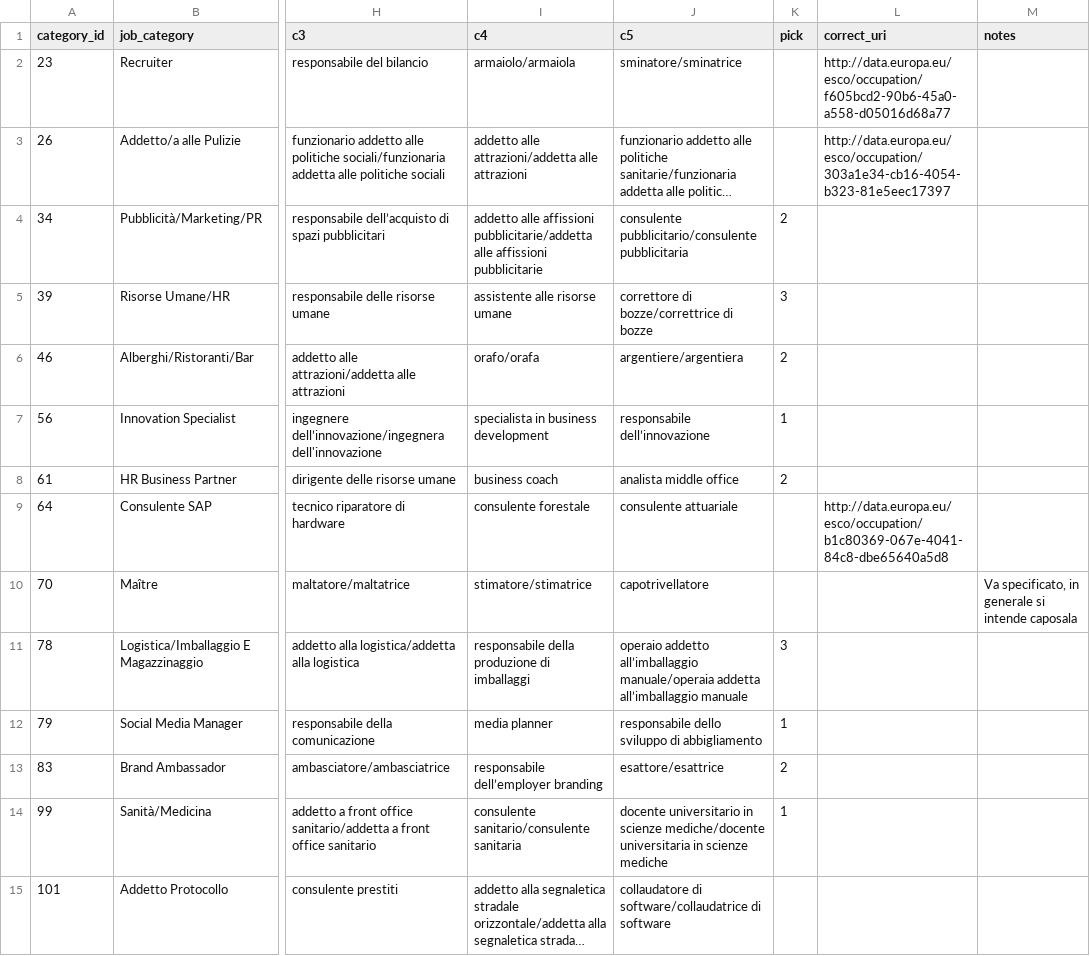
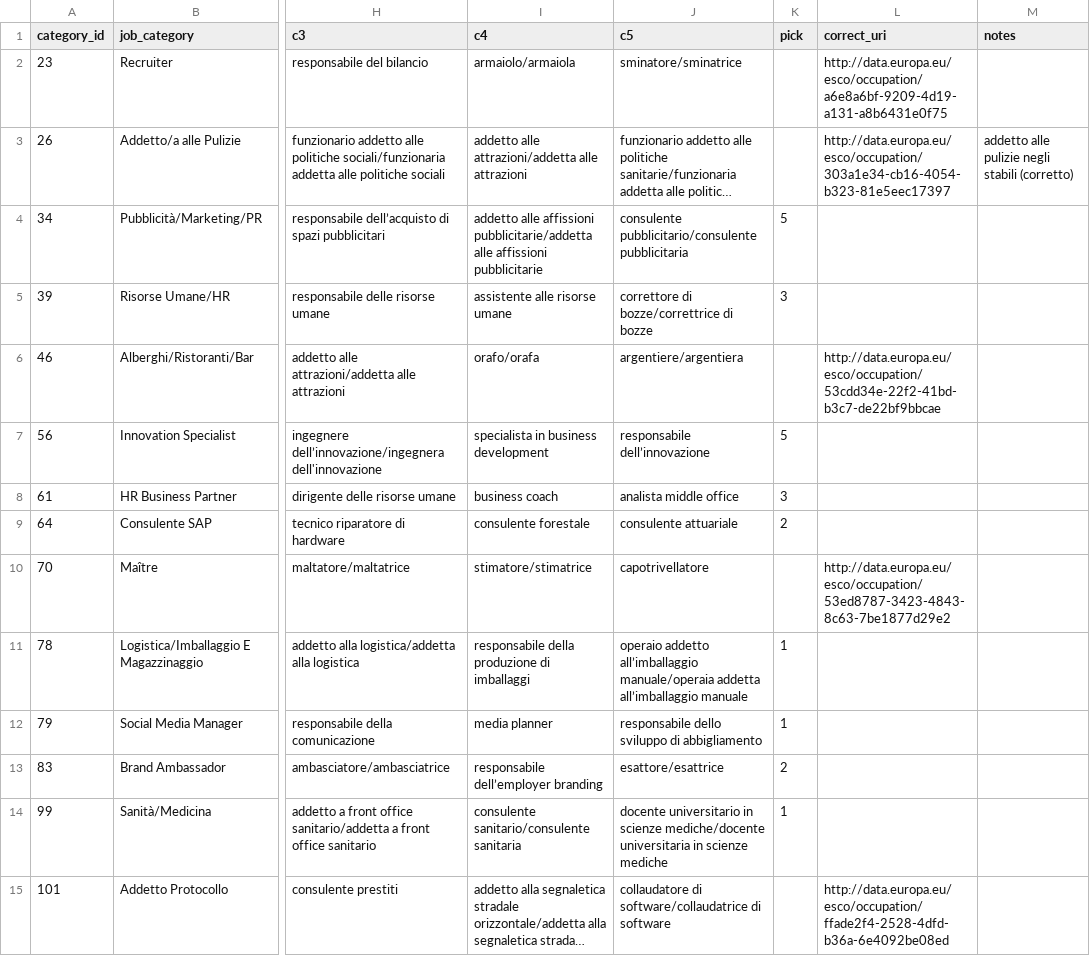
Before and after one commit to Domenico-Alfano/Workint_CV-skills-AI-Powered, a CSV file: data/review/job_occupation_review.csv, drawn as a sheet; only a part is shown, gaps mark what is left out; long unchanged cells end in …; the diff covers the shown part only; the diff names each change by its address in the sheet, - before the commit and + after, or states it on an @@ line.

```diff
--- a/data/review/job_occupation_review.csv
+++ b/data/review/job_occupation_review.csv
-L2 (correct_uri): http://data.europa.eu/esco/occupation/f605bcd2-90b6-45a0-a558-d05016d68a77
+L2 (correct_uri): http://data.europa.eu/esco/occupation/a6e8a6bf-9209-4d19-a131-a8b6431e0f75
-M3 (notes): (empty)
+M3 (notes): addetto alle pulizie negli stabili (corretto)
-K4 (pick): 2
+K4 (pick): 5
-K6 (pick): 2
+K6 (pick): (empty)
-L6 (correct_uri): (empty)
+L6 (correct_uri): http://data.europa.eu/esco/occupation/53cdd34e-22f2-41bd-b3c7-de22bf9bbcae
-K7 (pick): 1
+K7 (pick): 5
-K8 (pick): 2
+K8 (pick): 3
-K9 (pick): (empty)
+K9 (pick): 2
-L9 (correct_uri): http://data.europa.eu/esco/occupation/b1c80369-067e-4041-84c8-dbe65640a5d8
+L9 (correct_uri): (empty)
-L10 (correct_uri): (empty)
+L10 (correct_uri): http://data.europa.eu/esco/occupation/53ed8787-3423-4843-8c63-7be1877d29e2
-M10 (notes): Va specificato, in generale si intende caposala
+M10 (notes): (empty)
-K11 (pick): 3
+K11 (pick): 1
-L15 (correct_uri): (empty)
+L15 (correct_uri): http://data.europa.eu/esco/occupation/ffade2f4-2528-4dfd-b36a-6e4092be08ed
```
Also changed, not shown: 12 edited cells elsewhere in this file, 16 other files.
